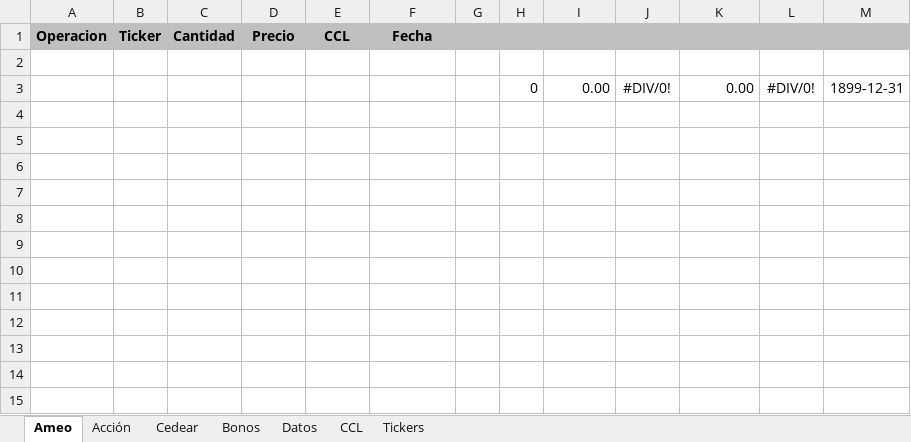
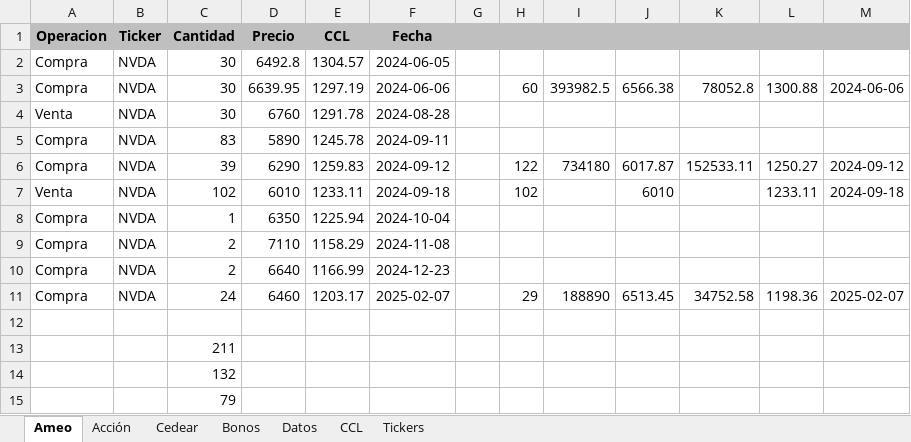
Before and after one commit to ellocoquecorre/bolsa, an Excel workbook: excel/ordenes.xlsx, sheet Ameo, drawn as a sheet; values as stored, in another font and other column widths than the file's, no borders; conditional formats not drawn; removed rows and columns are numbered as before the commit, all else as after; the diff names each change by its address in the sheet, - before the commit and + after, or states it on an @@ line.

```diff
--- a/excel/ordenes.xlsx (sheet Ameo)
+++ b/excel/ordenes.xlsx (sheet Ameo)
+row 2: Compra | NVDA | 30 | 6492.8 | 1304.57 | 2024-06-05
+row 3: Compra | NVDA | 30 | 6639.95 | 1297.19 | 2024-06-06 |  | 60 | 393982.5 | 6566.38 | 78052.8 | 1300.88 | 2024-06-06
+row 4: Venta | NVDA | 30 | 6760 | 1291.78 | 2024-08-28
+row 5: Compra | NVDA | 83 | 5890 | 1245.78 | 2024-09-11
+row 6: Compra | NVDA | 39 | 6290 | 1259.83 | 2024-09-12 |  | 122 | 734180 | 6017.87 | 152533.11 | 1250.27 | 2024-09-12
+row 7: Venta | NVDA | 102 | 6010 | 1233.11 | 2024-09-18 |  | 102 |  | 6010 |  | 1233.11 | 2024-09-18
+row 8: Compra | NVDA | 1 | 6350 | 1225.94 | 2024-10-04
+row 9: Compra | NVDA | 2 | 7110 | 1158.29 | 2024-11-08
+row 10: Compra | NVDA | 2 | 6640 | 1166.99 | 2024-12-23
+row 11: Compra | NVDA | 24 | 6460 | 1203.17 | 2025-02-07 |  | 29 | 188890 | 6513.45 | 34752.58 | 1198.36 | 2025-02-07
-row 3:  |  |  |  |  |  |  | 0 | 0.00 | #DIV/0! | 0.00 | #DIV/0! | 1899-12-31
+row 13:  |  | 211
+row 14:  |  | 132
+row 15:  |  | 79
```
Also changed, not shown: sheet Datos, sheet Cedear, formulas that keep their value.
